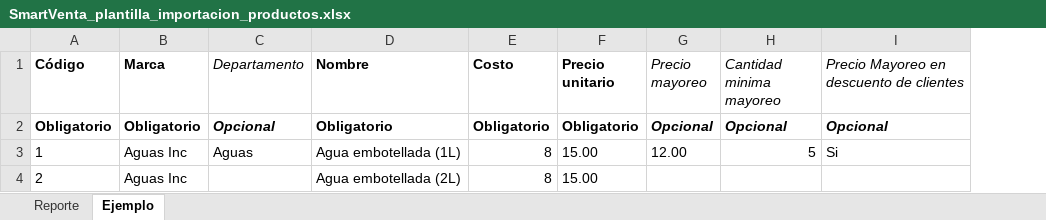
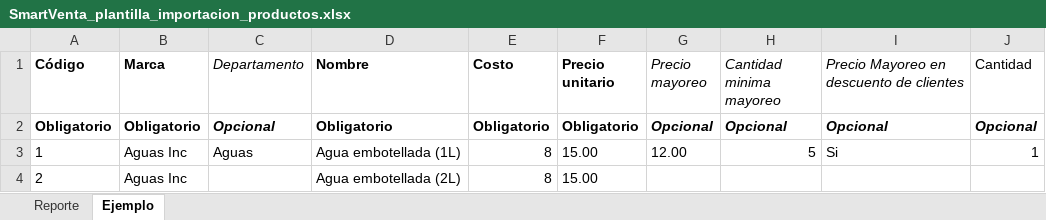
Before and after one commit to dxviidmg/pos_multi_store, an Excel workbook: static/templates/SmartVenta_plantilla_importacion_productos.xlsx, sheet Ejemplo, drawn as a sheet; values as stored, in another font and other column widths than the file's, no borders; the diff names each change by its address in the sheet, - before the commit and + after, or states it on an @@ line.

Commit message:
import con cantidad

```diff
--- a/static/templates/SmartVenta_plantilla_importacion_productos.xlsx (sheet Ejemplo)
+++ b/static/templates/SmartVenta_plantilla_importacion_productos.xlsx (sheet Ejemplo)
+column J (Cantidad), rows 2-3: Opcional | 1
```
Also changed, not shown: sheet Reporte, 5 other files.
